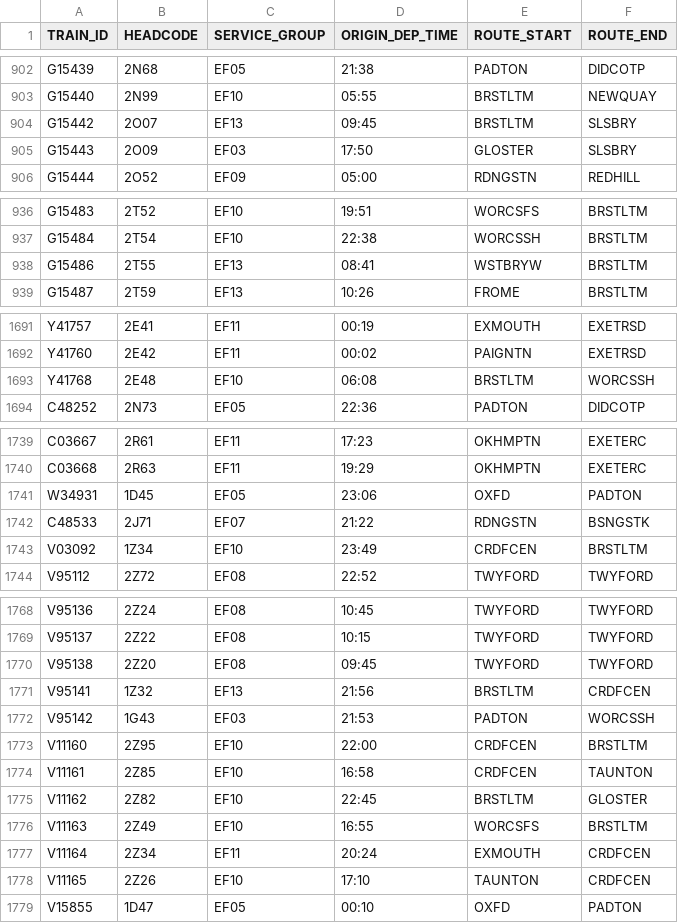
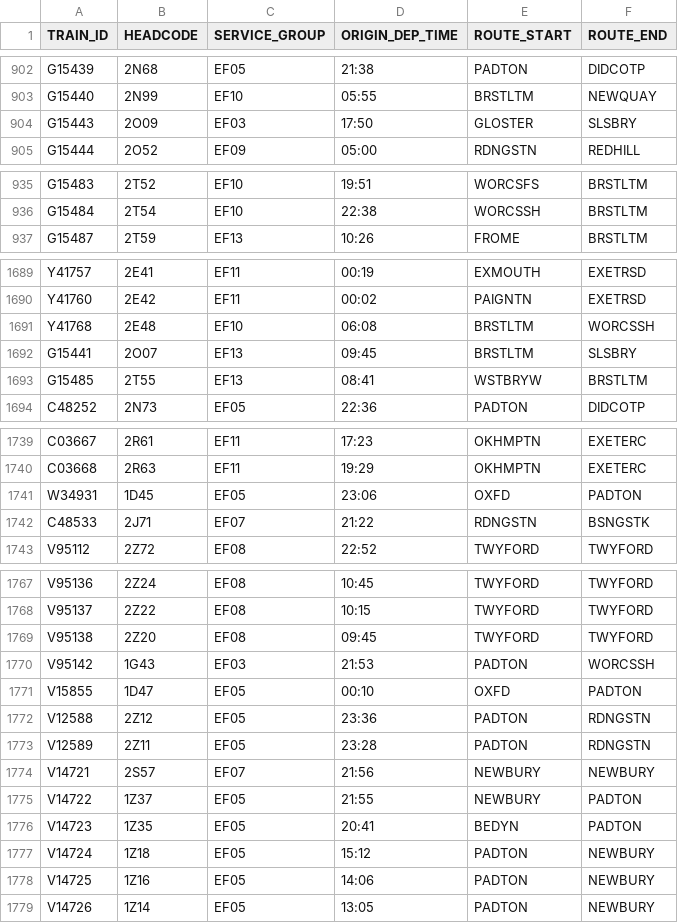
Before and after one commit to tomsmith199202-cloud/gwr_cron_job, a CSV file: gwr_timetable_today.csv, drawn as a sheet; only a part is shown, gaps mark what is left out; the diff covers the shown part only.

```diff
--- a/gwr_timetable_today.csv
+++ b/gwr_timetable_today.csv
@@ -903,3 +903,2 @@ G15439,2N68,EF05,21:38,PADTON,DIDCOTP
 G15440,2N99,EF10,05:55,BRSTLTM,NEWQUAY
-G15442,2O07,EF13,09:45,BRSTLTM,SLSBRY
 G15443,2O09,EF03,17:50,GLOSTER,SLSBRY
@@ -937,3 +936,2 @@ G15483,2T52,EF10,19:51,WORCSFS,BRSTLTM
 G15484,2T54,EF10,22:38,WORCSSH,BRSTLTM
-G15486,2T55,EF13,08:41,WSTBRYW,BRSTLTM
 G15487,2T59,EF13,10:26,FROME,BRSTLTM
@@ -1693,2 +1691,4 @@ Y41760,2E42,EF11,00:02,PAIGNTN,EXETRSD
 Y41768,2E48,EF10,06:08,BRSTLTM,WORCSSH
+G15441,2O07,EF13,09:45,BRSTLTM,SLSBRY
+G15485,2T55,EF13,08:41,WSTBRYW,BRSTLTM
 C48252,2N73,EF05,22:36,PADTON,DIDCOTP
@@ -1742,3 +1742,2 @@ W34931,1D45,EF05,23:06,OXFD,PADTON
 C48533,2J71,EF07,21:22,RDNGSTN,BSNGSTK
-V03092,1Z34,EF10,23:49,CRDFCEN,BRSTLTM
 V95112,2Z72,EF08,22:52,TWYFORD,TWYFORD
@@ -1770,10 +1769,11 @@ V95137,2Z22,EF08,10:15,TWYFORD,TWYFORD
 V95138,2Z20,EF08,09:45,TWYFORD,TWYFORD
-V95141,1Z32,EF13,21:56,BRSTLTM,CRDFCEN
 V95142,1G43,EF03,21:53,PADTON,WORCSSH
-V11160,2Z95,EF10,22:00,CRDFCEN,BRSTLTM
-V11161,2Z85,EF10,16:58,CRDFCEN,TAUNTON
-V11162,2Z82,EF10,22:45,BRSTLTM,GLOSTER
-V11163,2Z49,EF10,16:55,WORCSFS,BRSTLTM
-V11164,2Z34,EF11,20:24,EXMOUTH,CRDFCEN
-V11165,2Z26,EF10,17:10,TAUNTON,CRDFCEN
 V15855,1D47,EF05,00:10,OXFD,PADTON
+V12588,2Z12,EF05,23:36,PADTON,RDNGSTN
+V12589,2Z11,EF05,23:28,PADTON,RDNGSTN
+V14721,2S57,EF07,21:56,NEWBURY,NEWBURY
+V14722,1Z37,EF05,21:55,NEWBURY,PADTON
+V14723,1Z35,EF05,20:41,BEDYN,PADTON
+V14724,1Z18,EF05,15:12,PADTON,NEWBURY
+V14725,1Z16,EF05,14:06,PADTON,NEWBURY
+V14726,1Z14,EF05,13:05,PADTON,NEWBURY
```
Also changed, not shown: 8 edited cells elsewhere in this file, 1 other file.
